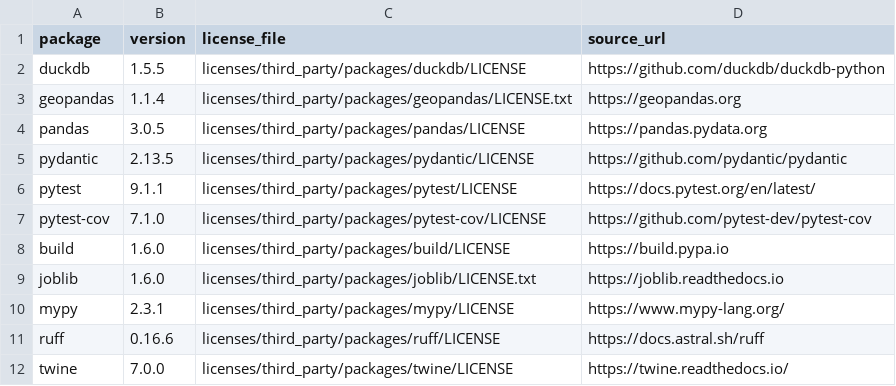
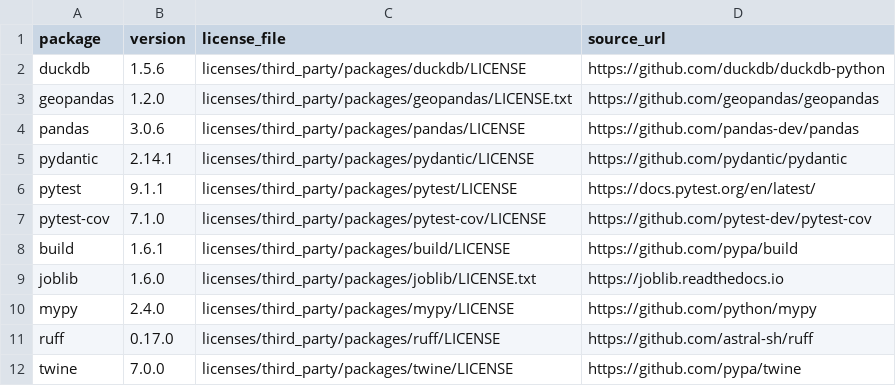
Before and after one commit to andreagemma/gataframe, a TSV file: licenses/third_party/summary.tsv, drawn as a sheet.

Commit message:
Update third-party dependencies, versioning, and enhance functionality
- Updated third-party package versions in `licenses/third_party/summary.tsv`.
- Bumped GataFrame version to 0.1.6 in `src/gataframe/_version.py`.
- Modified `read` and `write` functions in `src/gataframe/apy.py` to improve argument handling and documentation.
- Added `pandas_type_to_duckdb` function for type mapping in `src/gataframe/conversion_types.py`.
- Enhanced `Engine` class in `src/gataframe/engine.py` with a new `create_function` method for registering Python functions in DuckDB.
- Improved handling of empty relations in `GataFrame` methods in `src/gataframe/gata_frame.py`.
- Added unit tests for new functionality and existing features in `tests/test_gata_frame.py`.

```diff
--- a/licenses/third_party/summary.tsv
+++ b/licenses/third_party/summary.tsv
@@ -1,12 +1,12 @@
 package	version	license_file	source_url
-duckdb	1.5.5	licenses/third_party/packages/duckdb/LICENSE	https://github.com/duckdb/duckdb-python
-geopandas	1.1.4	licenses/third_party/packages/geopandas/LICENSE.txt	https://geopandas.org
-pandas	3.0.5	licenses/third_party/packages/pandas/LICENSE	https://pandas.pydata.org
-pydantic	2.13.5	licenses/third_party/packages/pydantic/LICENSE	https://github.com/pydantic/pydantic
+duckdb	1.5.6	licenses/third_party/packages/duckdb/LICENSE	https://github.com/duckdb/duckdb-python
+geopandas	1.2.0	licenses/third_party/packages/geopandas/LICENSE.txt	https://github.com/geopandas/geopandas
+pandas	3.0.6	licenses/third_party/packages/pandas/LICENSE	https://github.com/pandas-dev/pandas
+pydantic	2.14.1	licenses/third_party/packages/pydantic/LICENSE	https://github.com/pydantic/pydantic
 pytest	9.1.1	licenses/third_party/packages/pytest/LICENSE	https://docs.pytest.org/en/latest/
 pytest-cov	7.1.0	licenses/third_party/packages/pytest-cov/LICENSE	https://github.com/pytest-dev/pytest-cov
-build	1.6.0	licenses/third_party/packages/build/LICENSE	https://build.pypa.io
+build	1.6.1	licenses/third_party/packages/build/LICENSE	https://github.com/pypa/build
 joblib	1.6.0	licenses/third_party/packages/joblib/LICENSE.txt	https://joblib.readthedocs.io
-mypy	2.3.1	licenses/third_party/packages/mypy/LICENSE	https://www.mypy-lang.org/
-ruff	0.16.6	licenses/third_party/packages/ruff/LICENSE	https://docs.astral.sh/ruff
-twine	7.0.0	licenses/third_party/packages/twine/LICENSE	https://twine.readthedocs.io/
+mypy	2.4.0	licenses/third_party/packages/mypy/LICENSE	https://github.com/python/mypy
+ruff	0.17.0	licenses/third_party/packages/ruff/LICENSE	https://github.com/astral-sh/ruff
+twine	7.0.0	licenses/third_party/packages/twine/LICENSE	https://github.com/pypa/twine
```
Also changed, not shown: 13 other files.
